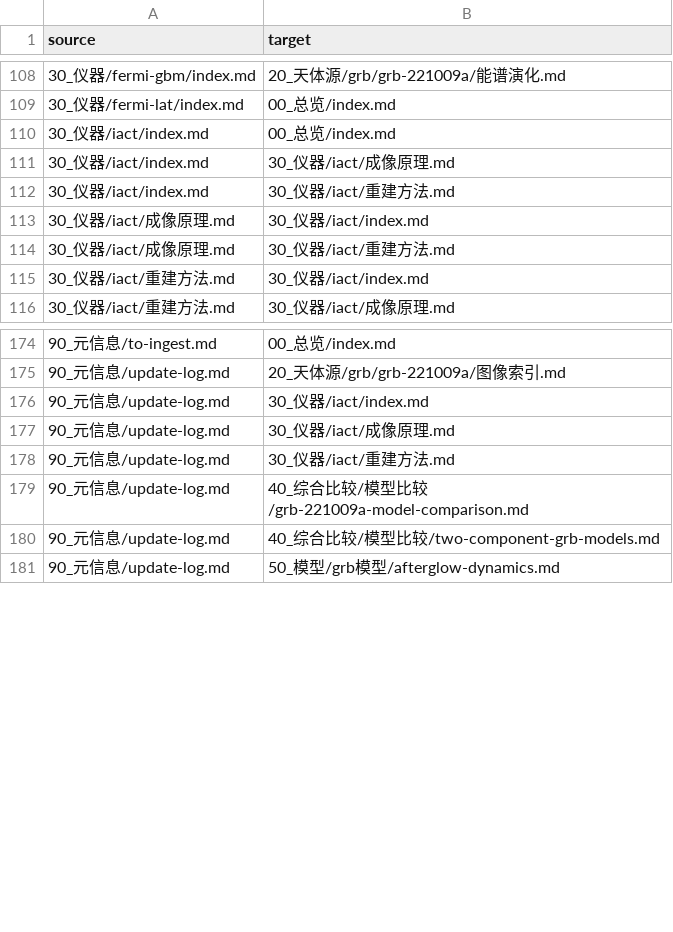
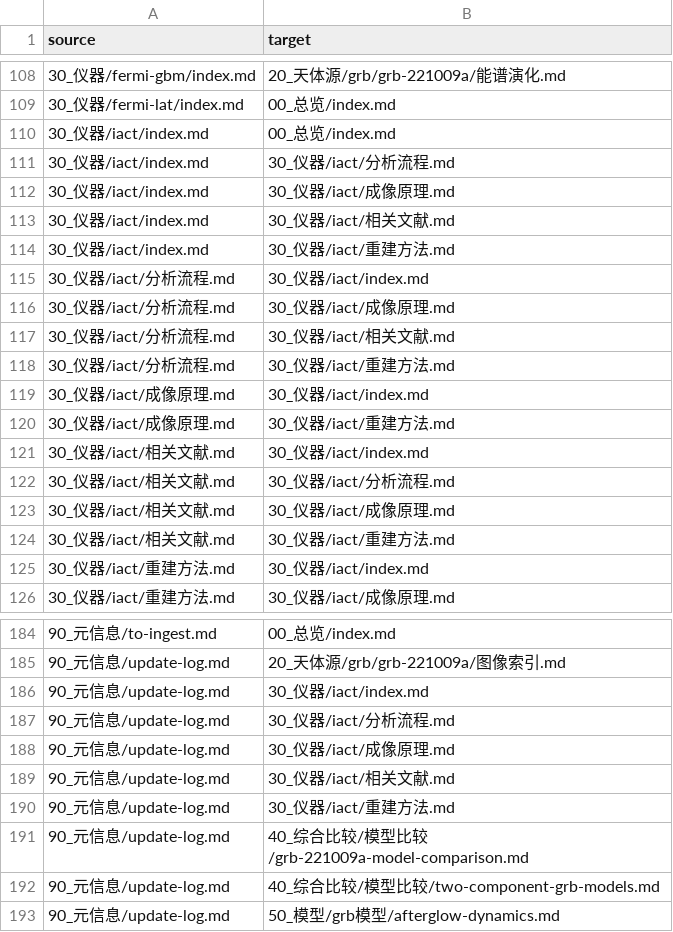
Before and after one commit to Yun532/astro_wiki, a CSV file: wiki/90_元信息/knowledge_graph_edges.csv, drawn as a sheet; only a part is shown, gaps mark what is left out.

Commit message:
Ingest IACT analysis methods review

```diff
--- a/wiki/90_元信息/knowledge_graph_edges.csv
+++ b/wiki/90_元信息/knowledge_graph_edges.csv
@@ -110,6 +110,16 @@ source,target
 30_仪器/iact/index.md,00_总览/index.md
+30_仪器/iact/index.md,30_仪器/iact/分析流程.md
 30_仪器/iact/index.md,30_仪器/iact/成像原理.md
+30_仪器/iact/index.md,30_仪器/iact/相关文献.md
 30_仪器/iact/index.md,30_仪器/iact/重建方法.md
+30_仪器/iact/分析流程.md,30_仪器/iact/index.md
+30_仪器/iact/分析流程.md,30_仪器/iact/成像原理.md
+30_仪器/iact/分析流程.md,30_仪器/iact/相关文献.md
+30_仪器/iact/分析流程.md,30_仪器/iact/重建方法.md
 30_仪器/iact/成像原理.md,30_仪器/iact/index.md
 30_仪器/iact/成像原理.md,30_仪器/iact/重建方法.md
+30_仪器/iact/相关文献.md,30_仪器/iact/index.md
+30_仪器/iact/相关文献.md,30_仪器/iact/分析流程.md
+30_仪器/iact/相关文献.md,30_仪器/iact/成像原理.md
+30_仪器/iact/相关文献.md,30_仪器/iact/重建方法.md
 30_仪器/iact/重建方法.md,30_仪器/iact/index.md
@@ -176,3 +186,5 @@ source,target
 90_元信息/update-log.md,30_仪器/iact/index.md
+90_元信息/update-log.md,30_仪器/iact/分析流程.md
 90_元信息/update-log.md,30_仪器/iact/成像原理.md
+90_元信息/update-log.md,30_仪器/iact/相关文献.md
 90_元信息/update-log.md,30_仪器/iact/重建方法.md
```
Also changed, not shown: 15 other files.
